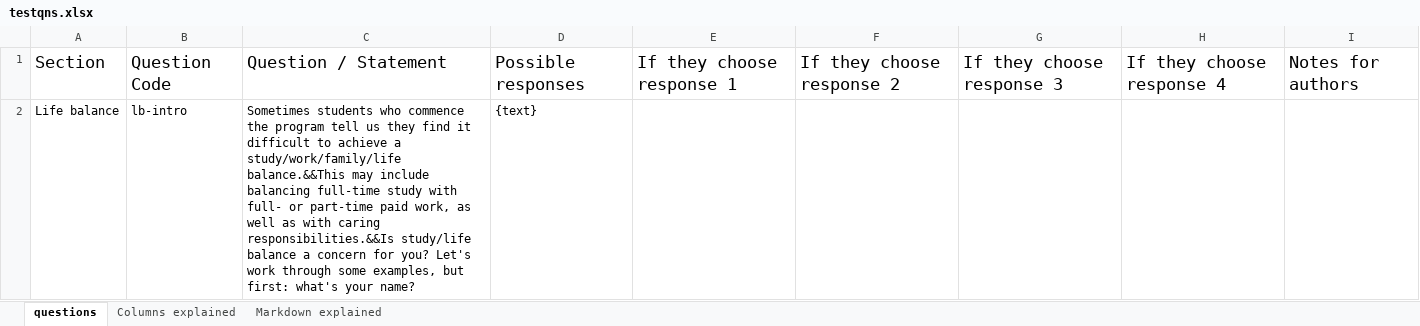
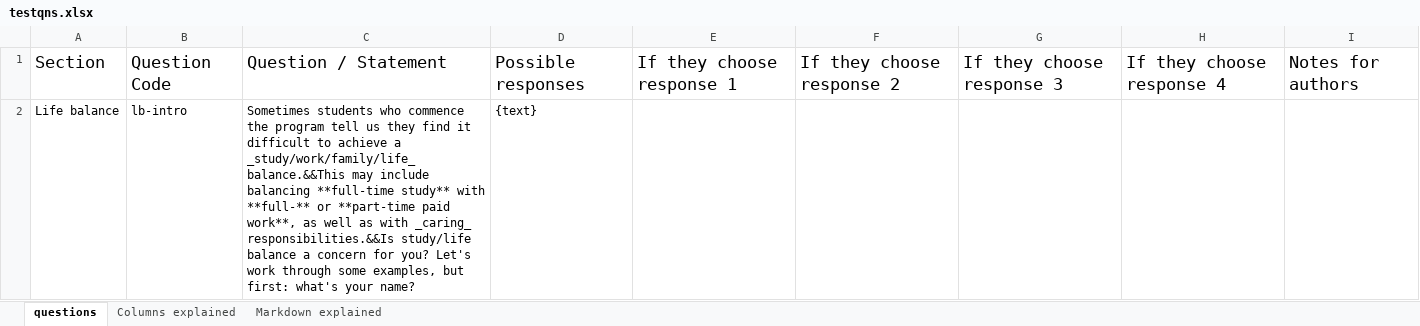
Before and after one commit to DanielBaird/self-assessment-tool, an Excel workbook: serverside/testqns.xlsx, sheet questions, drawn as a sheet; only a part is shown; values as stored, in another font and other column widths than the file's, no borders; charts and pictures not drawn; the diff covers the shown part only; the diff names each change by its address in the sheet, - before the commit and + after, or states it on an @@ line.

```diff
--- a/serverside/testqns.xlsx (sheet questions)
+++ b/serverside/testqns.xlsx (sheet questions)
-C2: …achieve a study/work/family/life balance.&&This may include balancing full-time study with full- or part-time paid work, as well as with caring responsibilities.&&Is study/life…
+C2: …achieve a _study/work/family/life_ balance.&&This may include balancing **full-time study** with **full-** or **part-time paid work**, as well as with _caring_ responsibilities.&&Is study/life…
```
Also changed, not shown: 1 edited cell elsewhere in this sheet, charts or pictures, 6 other files.
